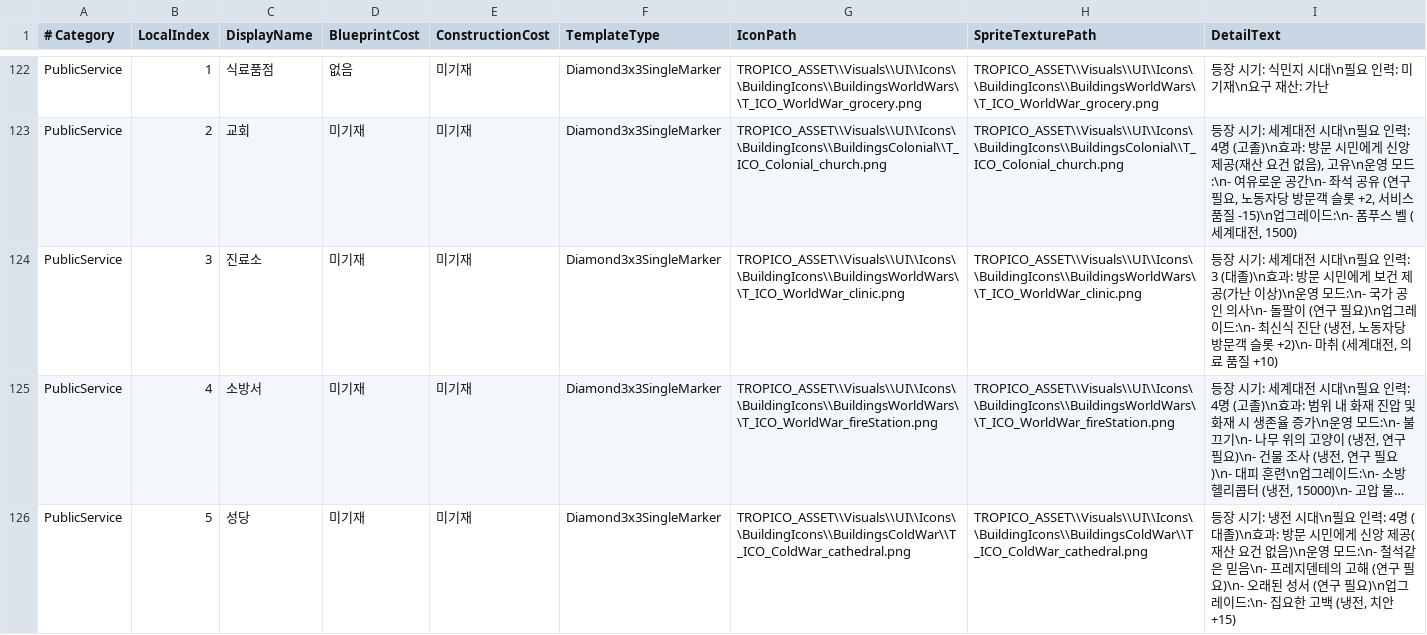
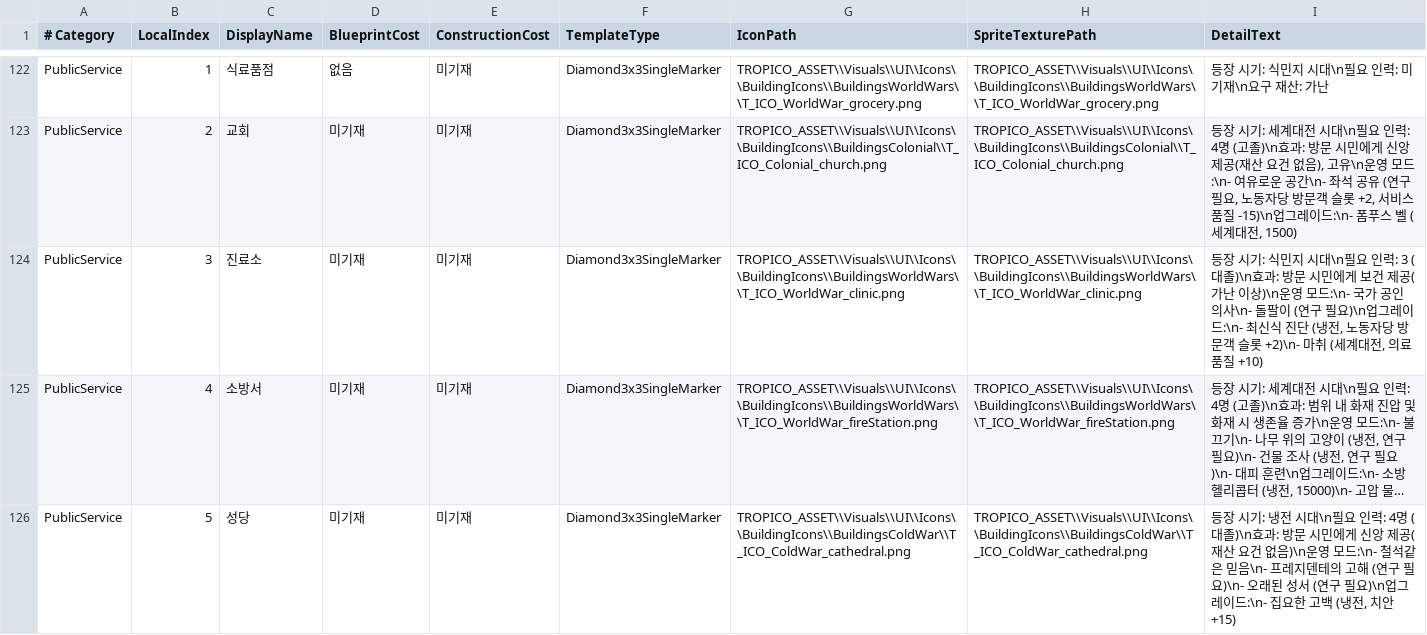
Before and after one commit to 2009ejsvk/GameEngine_1month, a TSV file: Client/Building/Data/BuildingCatalog.tsv, drawn as a sheet; only a part is shown, gaps mark what is left out; long unchanged cells end in …; the diff names each change by its address in the sheet, - before the commit and + after, or states it on an @@ line.

```diff
--- a/Client/Building/Data/BuildingCatalog.tsv
+++ b/Client/Building/Data/BuildingCatalog.tsv
-I124 (DetailText): …시기: 세계대전 시대\n…
+I124 (DetailText): …시기: 식민지 시대\n…
```
Also changed, not shown: 22 other files.
